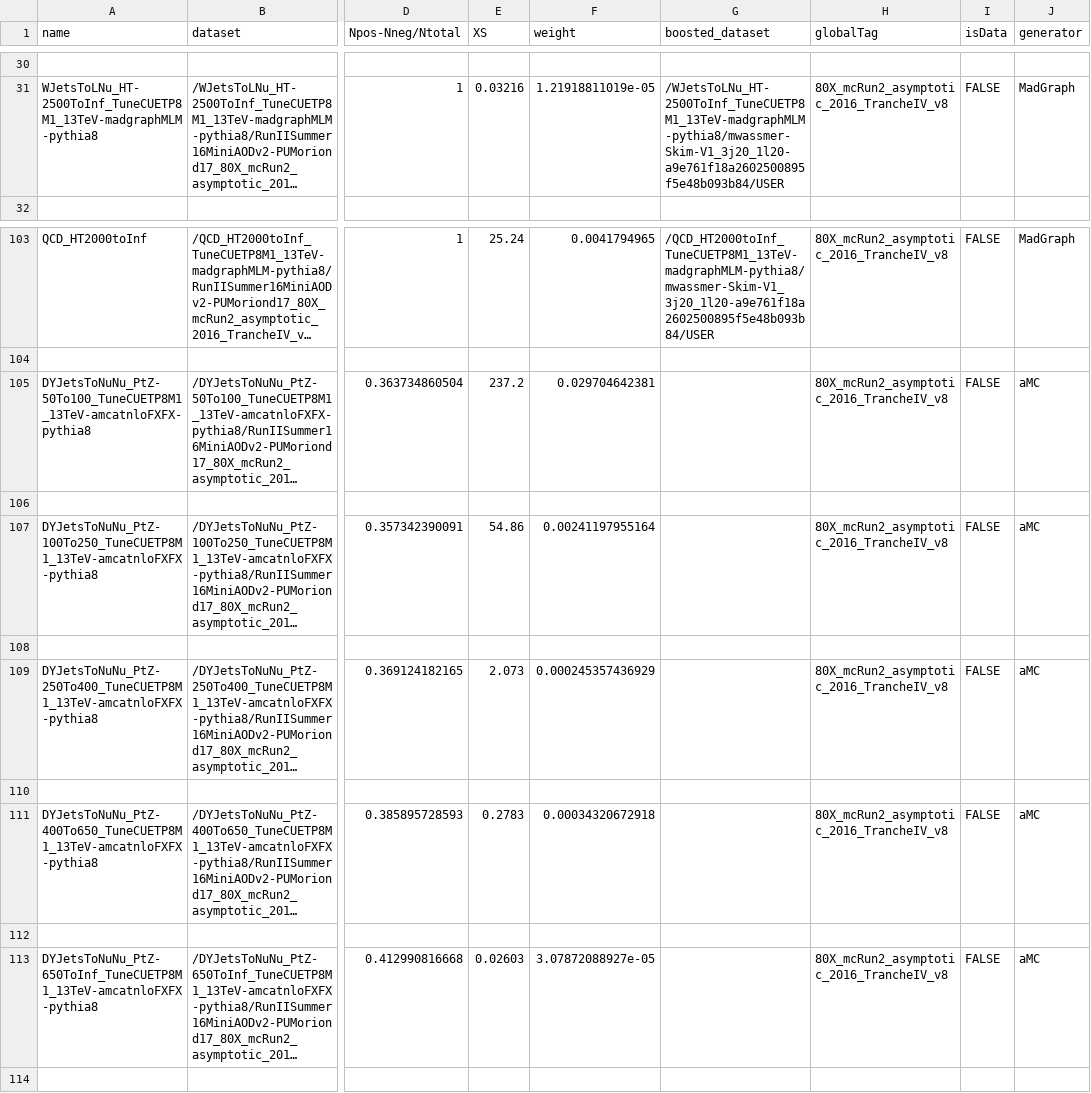
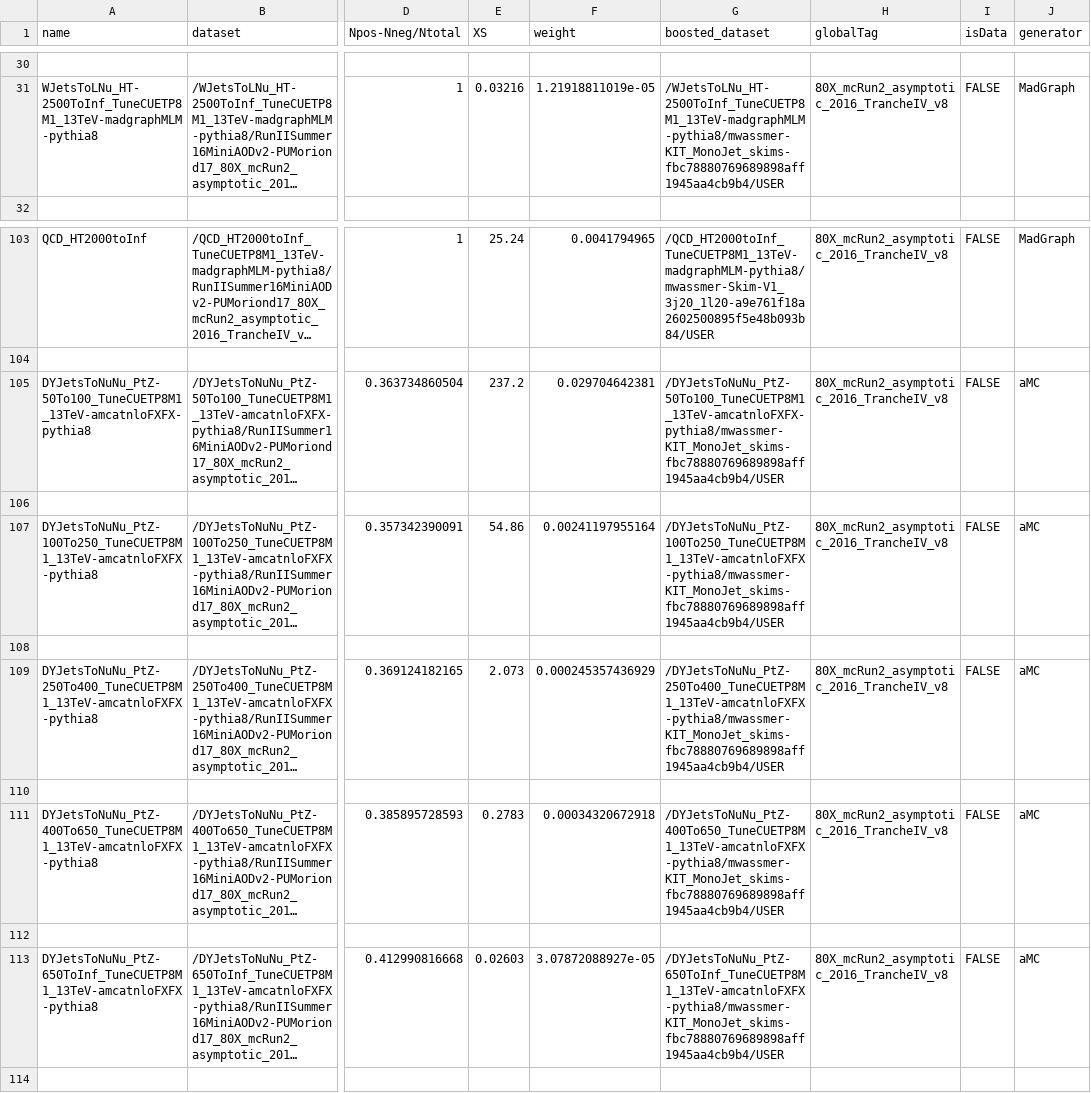
Before and after one commit to kit-cn-cms/BoostedAnalyzer_runscripts_NAF, a CSV file: MonoJet_Backgrounds.csv, drawn as a sheet; only a part is shown, gaps mark what is left out; long unchanged cells end in …; the diff covers the shown part only; the diff names each change by its address in the sheet, - before the commit and + after, or states it on an @@ line.

Commit message:
added skims to csv

```diff
--- a/MonoJet_Backgrounds.csv
+++ b/MonoJet_Backgrounds.csv
-G31 (boosted_dataset): /WJetsToLNu_HT-2500ToInf_TuneCUETP8M1_13TeV-madgraphMLM-pythia8/mwassmer-Skim-V1_3j20_1l20-a9e761f18a2602500895f5e48b093b84/USER
+G31 (boosted_dataset): /WJetsToLNu_HT-2500ToInf_TuneCUETP8M1_13TeV-madgraphMLM-pythia8/mwassmer-KIT_MonoJet_skims-fbc78880769689898aff1945aa4cb9b4/USER
-G105 (boosted_dataset): (empty)
+G105 (boosted_dataset): /DYJetsToNuNu_PtZ-50To100_TuneCUETP8M1_13TeV-amcatnloFXFX-pythia8/mwassmer-KIT_MonoJet_skims-fbc78880769689898aff1945aa4cb9b4/USER
-G107 (boosted_dataset): (empty)
+G107 (boosted_dataset): /DYJetsToNuNu_PtZ-100To250_TuneCUETP8M1_13TeV-amcatnloFXFX-pythia8/mwassmer-KIT_MonoJet_skims-fbc78880769689898aff1945aa4cb9b4/USER
-G109 (boosted_dataset): (empty)
+G109 (boosted_dataset): /DYJetsToNuNu_PtZ-250To400_TuneCUETP8M1_13TeV-amcatnloFXFX-pythia8/mwassmer-KIT_MonoJet_skims-fbc78880769689898aff1945aa4cb9b4/USER
-G111 (boosted_dataset): (empty)
+G111 (boosted_dataset): /DYJetsToNuNu_PtZ-400To650_TuneCUETP8M1_13TeV-amcatnloFXFX-pythia8/mwassmer-KIT_MonoJet_skims-fbc78880769689898aff1945aa4cb9b4/USER
-G113 (boosted_dataset): (empty)
+G113 (boosted_dataset): /DYJetsToNuNu_PtZ-650ToInf_TuneCUETP8M1_13TeV-amcatnloFXFX-pythia8/mwassmer-KIT_MonoJet_skims-fbc78880769689898aff1945aa4cb9b4/USER
```
Also changed, not shown: 16 edited cells elsewhere in this file.
